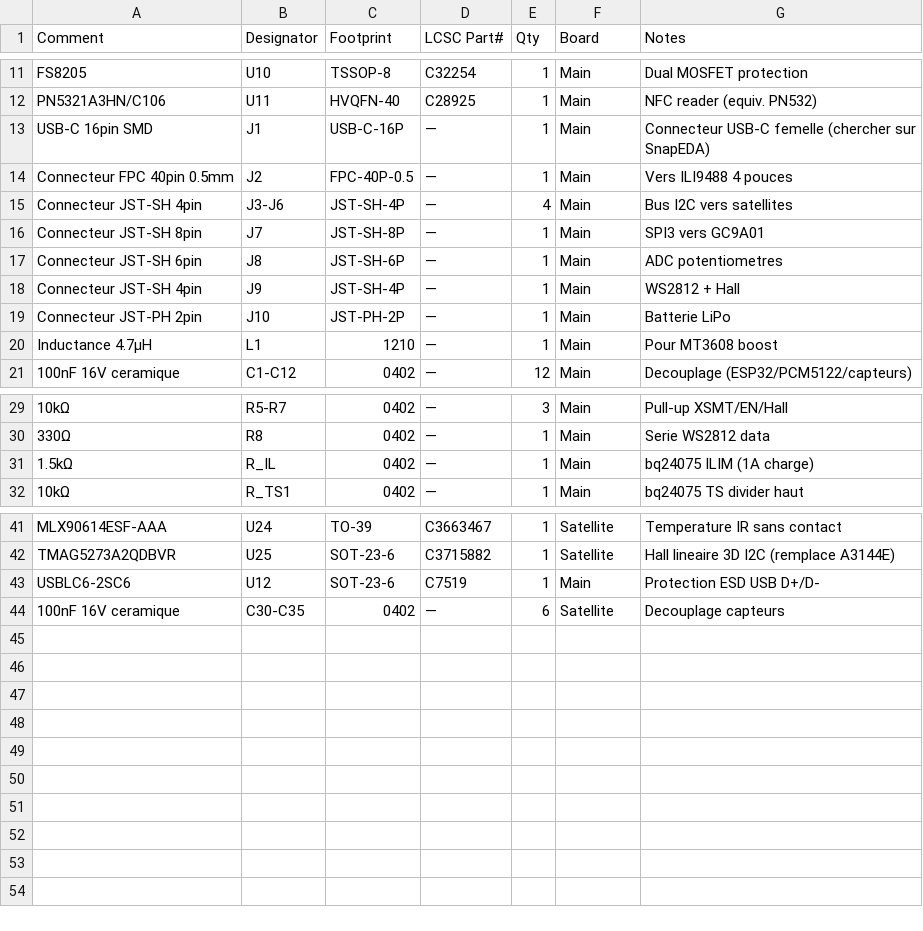
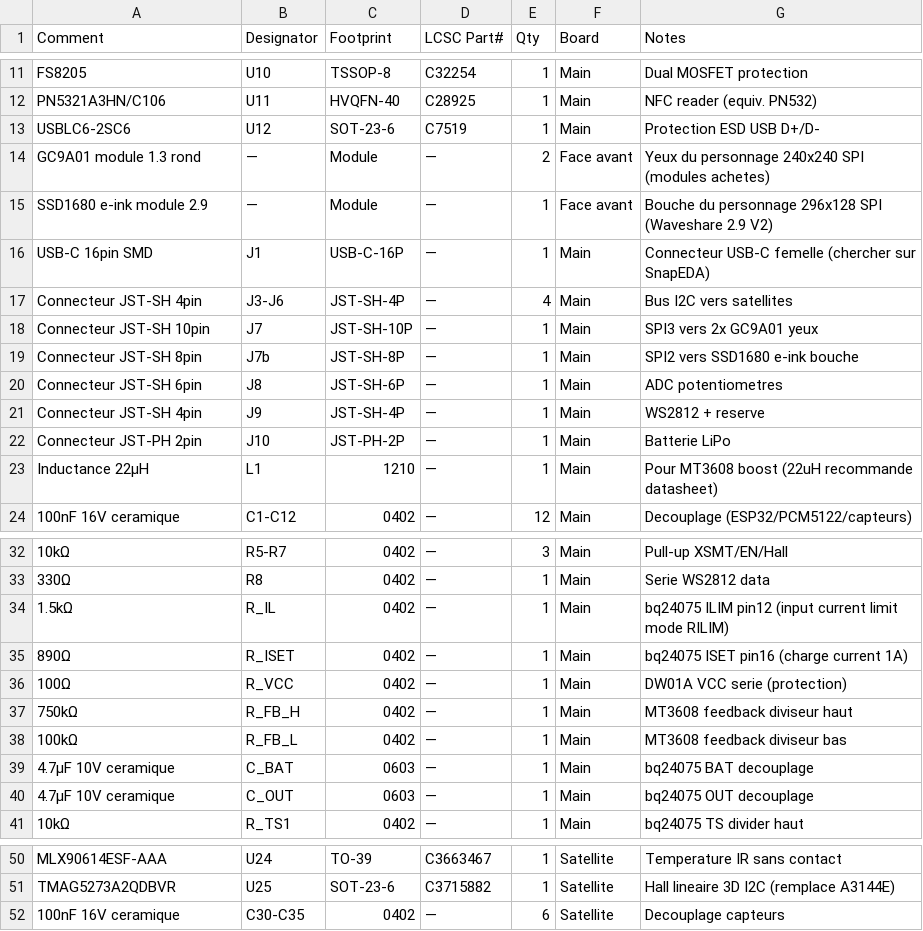
Before and after one commit to GillesClerc/blackbox, a CSV file: docs/pcb/02-bom-lcsc.csv, drawn as a sheet; only a part is shown, gaps mark what is left out.

Commit message:
feat: refonte display (2x GC9A01 yeux + SSD1680 e-ink bouche), scenario Le Reveil, pinout power verifie
- Remplacement ILI9488 4" + XPT2046 par 2x GC9A01 ronds (yeux) + SSD1680 e-ink 2.9" (bouche)
- SPI2 = e-ink bouche, SPI3 = 2x GC9A01 (CS partage GPIO40 + GPIO14)
- GPIO14 recycle (ex-XPT2046 CS), GPIO15 libere
- Scenario 01-le-reveil.md : personnage grognon, voix Animal Crossing, gag "Machin"
- Pinout alimentation verifie contre datasheets officiels :
  AP2112K pin 1=VIN/2=GND (etait inverse), FS8205A drain=pin1+8 (pas 7+8),
  DW01A GND=midpoint MOSFETs, bq24075 EN2=L/EN1=H pour 500mA, ISET ajoute
- BOM: inductance 22uH, R_ISET/R_VCC/R_FB ajoutees, C_BAT/C_OUT ajoutees
- Netlist: nets bq24075 corriges (CE/EN1/EN2/ISET/TMR/SYSOFF), BAT_PROT reecrit

```diff
--- a/docs/pcb/02-bom-lcsc.csv
+++ b/docs/pcb/02-bom-lcsc.csv
@@ -12,10 +12,13 @@ FS8205,U10,TSSOP-8,C32254,1,Main,Dual MOSFET protection
 PN5321A3HN/C106,U11,HVQFN-40,C28925,1,Main,NFC reader (equiv. PN532)
+USBLC6-2SC6,U12,SOT-23-6,C7519,1,Main,Protection ESD USB D+/D-
+GC9A01 module 1.3 rond,—,Module,—,2,Face avant,Yeux du personnage 240x240 SPI (modules achetes)
+SSD1680 e-ink module 2.9,—,Module,—,1,Face avant,Bouche du personnage 296x128 SPI (Waveshare 2.9 V2)
 USB-C 16pin SMD,J1,USB-C-16P,—,1,Main,Connecteur USB-C femelle (chercher sur SnapEDA)
-Connecteur FPC 40pin 0.5mm,J2,FPC-40P-0.5,—,1,Main,Vers ILI9488 4 pouces
 Connecteur JST-SH 4pin,J3-J6,JST-SH-4P,—,4,Main,Bus I2C vers satellites
-Connecteur JST-SH 8pin,J7,JST-SH-8P,—,1,Main,SPI3 vers GC9A01
+Connecteur JST-SH 10pin,J7,JST-SH-10P,—,1,Main,SPI3 vers 2x GC9A01 yeux
+Connecteur JST-SH 8pin,J7b,JST-SH-8P,—,1,Main,SPI2 vers SSD1680 e-ink bouche
 Connecteur JST-SH 6pin,J8,JST-SH-6P,—,1,Main,ADC potentiometres
-Connecteur JST-SH 4pin,J9,JST-SH-4P,—,1,Main,WS2812 + Hall
+Connecteur JST-SH 4pin,J9,JST-SH-4P,—,1,Main,WS2812 + reserve
 Connecteur JST-PH 2pin,J10,JST-PH-2P,—,1,Main,Batterie LiPo
-Inductance 4.7µH,L1,1210,—,1,Main,Pour MT3608 boost
+Inductance 22µH,L1,1210,—,1,Main,Pour MT3608 boost (22uH recommande datasheet)
 100nF 16V ceramique,C1-C12,0402,—,12,Main,Decouplage (ESP32/PCM5122/capteurs)
@@ -30,3 +33,9 @@ Inductance 4.7µH,L1,1210,—,1,Main,Pour MT3608 boost
 330Ω,R8,0402,—,1,Main,Serie WS2812 data
-1.5kΩ,R_IL,0402,—,1,Main,bq24075 ILIM (1A charge)
+1.5kΩ,R_IL,0402,—,1,Main,bq24075 ILIM pin12 (input current limit mode RILIM)
+890Ω,R_ISET,0402,—,1,Main,bq24075 ISET pin16 (charge current 1A)
+100Ω,R_VCC,0402,—,1,Main,DW01A VCC serie (protection)
+750kΩ,R_FB_H,0402,—,1,Main,MT3608 feedback diviseur haut
+100kΩ,R_FB_L,0402,—,1,Main,MT3608 feedback diviseur bas
+4.7µF 10V ceramique,C_BAT,0603,—,1,Main,bq24075 BAT decouplage
+4.7µF 10V ceramique,C_OUT,0603,—,1,Main,bq24075 OUT decouplage
 10kΩ,R_TS1,0402,—,1,Main,bq24075 TS divider haut
@@ -42,3 +51,2 @@ MLX90614ESF-AAA,U24,TO-39,C3663467,1,Satellite,Temperature IR sans contact
 TMAG5273A2QDBVR,U25,SOT-23-6,C3715882,1,Satellite,Hall lineaire 3D I2C (remplace A3144E)
-USBLC6-2SC6,U12,SOT-23-6,C7519,1,Main,Protection ESD USB D+/D-
 100nF 16V ceramique,C30-C35,0402,—,6,Satellite,Decouplage capteurs
```
Also changed, not shown: 9 other files.
